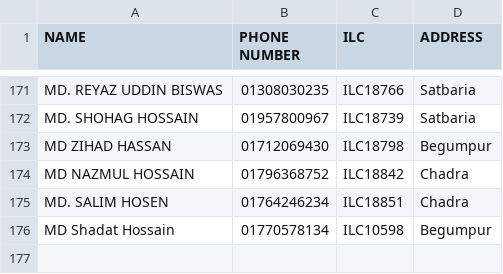
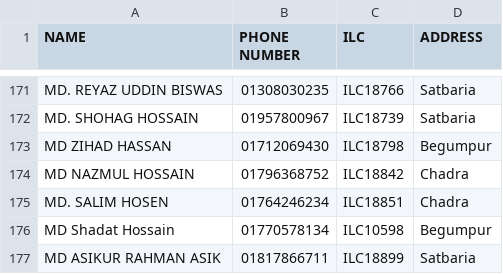
Before and after one commit to masud673/masud, a CSV file: list.csv, drawn as a sheet; only a part is shown, gaps mark what is left out.

Commit message:
list.csv

```diff
--- a/list.csv
+++ b/list.csv
@@ -176 +176,2 @@ MD. SALIM HOSEN,01764246234,ILC18851,Chadra
 MD Shadat Hossain,01770578134,ILC10598,Begumpur
+MD ASIKUR RAHMAN ASIK,01817866711,ILC18899,Satbaria
```
